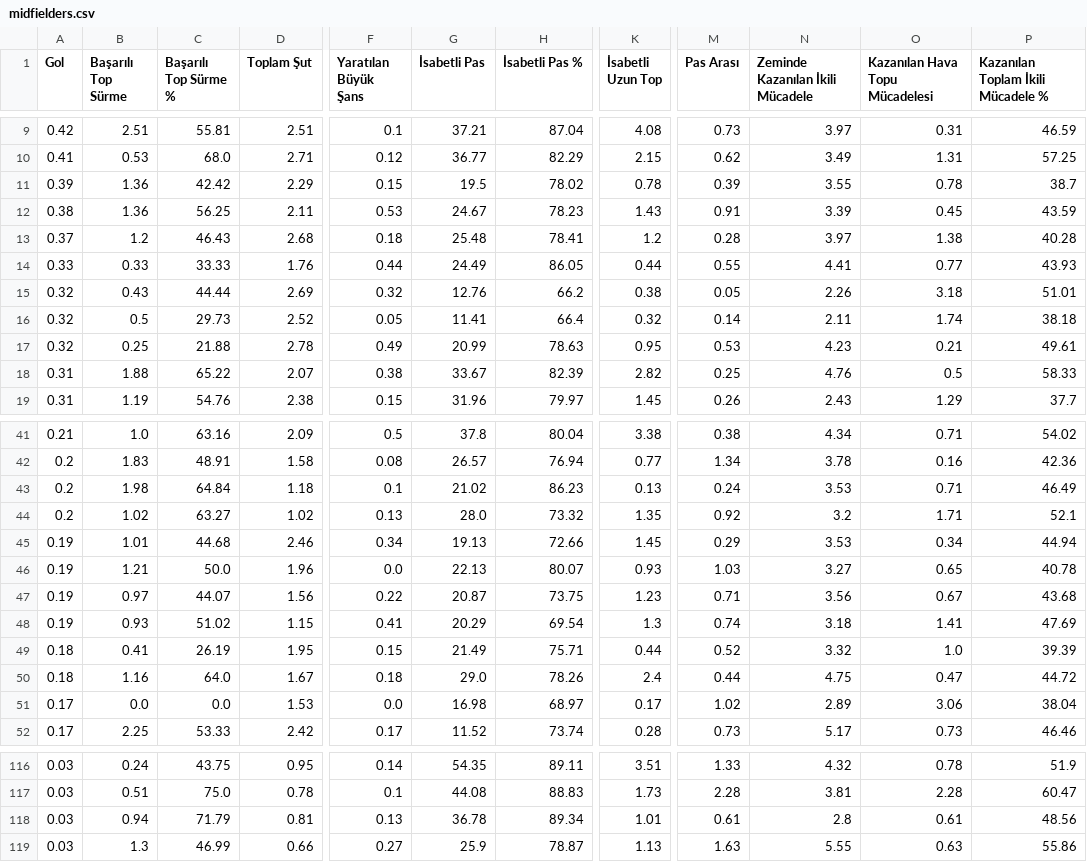
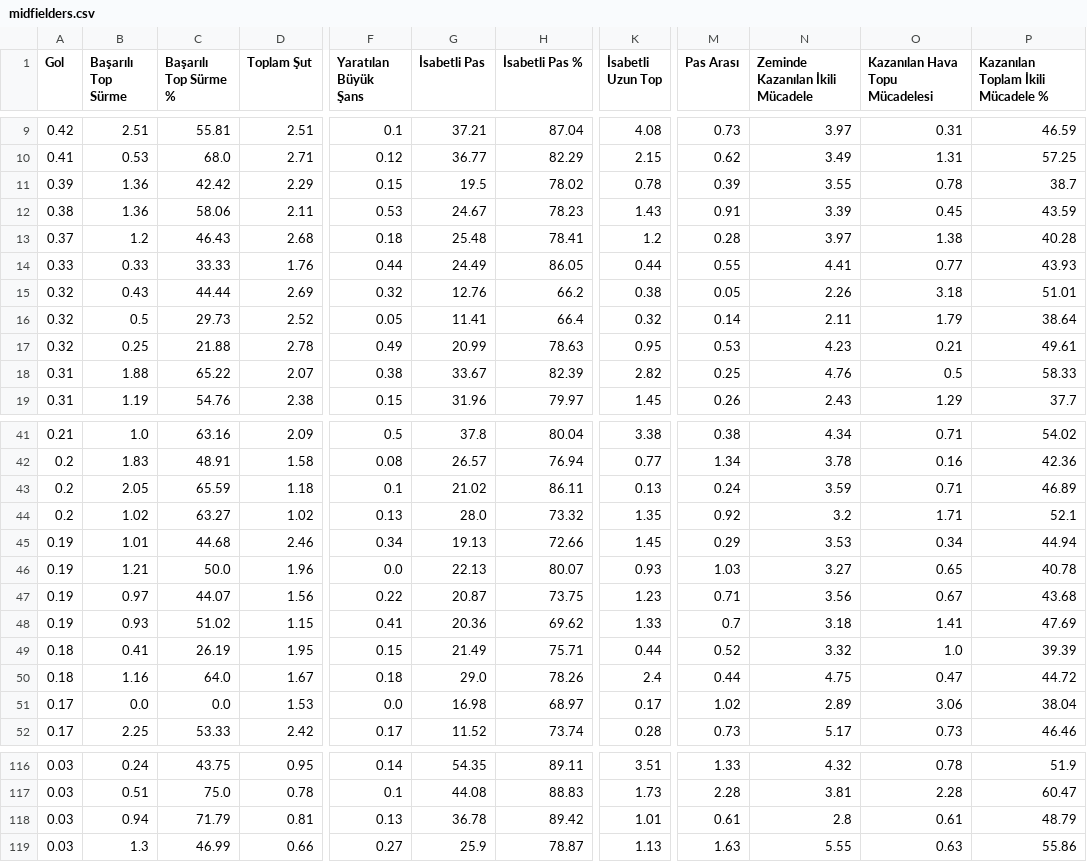
Before and after one commit to scatterradarcsv/csv_scatter_radar_15matches, a CSV file: midfielders.csv, drawn as a sheet; only a part is shown, gaps mark what is left out; the diff names each change by its address in the sheet, - before the commit and + after, or states it on an @@ line.

Commit message:
Updated midfielders.csv

```diff
--- a/midfielders.csv
+++ b/midfielders.csv
-C12 (Başarılı Top Sürme %): 56.25
+C12 (Başarılı Top Sürme %): 58.06
-O16 (Kazanılan Hava Topu Mücadelesi): 1.74
+O16 (Kazanılan Hava Topu Mücadelesi): 1.79
-P16: 38.18
+P16: 38.64
-B43 (Başarılı Top Sürme): 1.98
+B43 (Başarılı Top Sürme): 2.05
-C43 (Başarılı Top Sürme %): 64.84
+C43 (Başarılı Top Sürme %): 65.59
-H43 (İsabetli Pas %): 86.23
+H43 (İsabetli Pas %): 86.11
-N43 (Zeminde Kazanılan İkili Mücadele): 3.53
+N43 (Zeminde Kazanılan İkili Mücadele): 3.59
-P43: 46.49
+P43: 46.89
-G48 (İsabetli Pas): 20.29
+G48 (İsabetli Pas): 20.36
-H48 (İsabetli Pas %): 69.54
+H48 (İsabetli Pas %): 69.62
-K48 (İsabetli Uzun Top): 1.3
+K48 (İsabetli Uzun Top): 1.33
-M48 (Pas Arası): 0.74
+M48 (Pas Arası): 0.7
-H118 (İsabetli Pas %): 89.34
+H118 (İsabetli Pas %): 89.42
-P118: 48.56
+P118: 48.79
```
